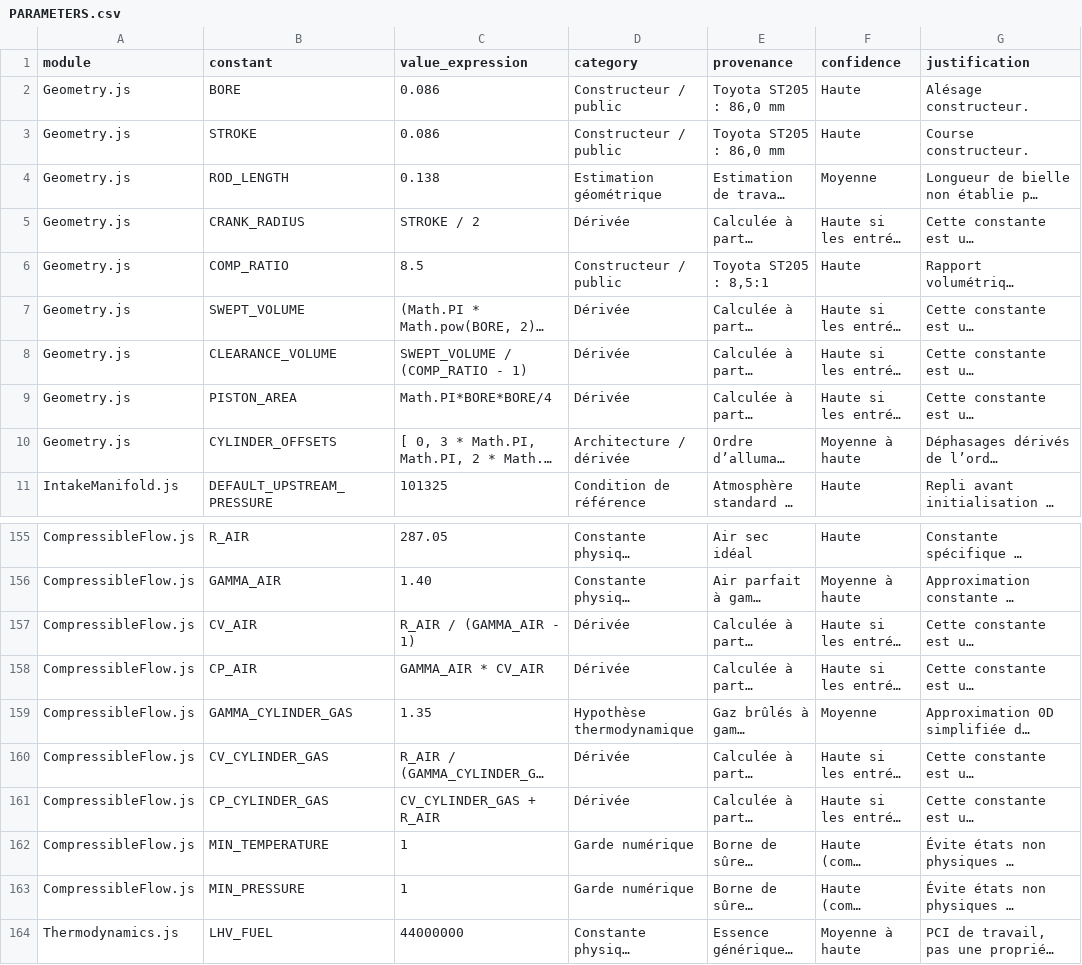
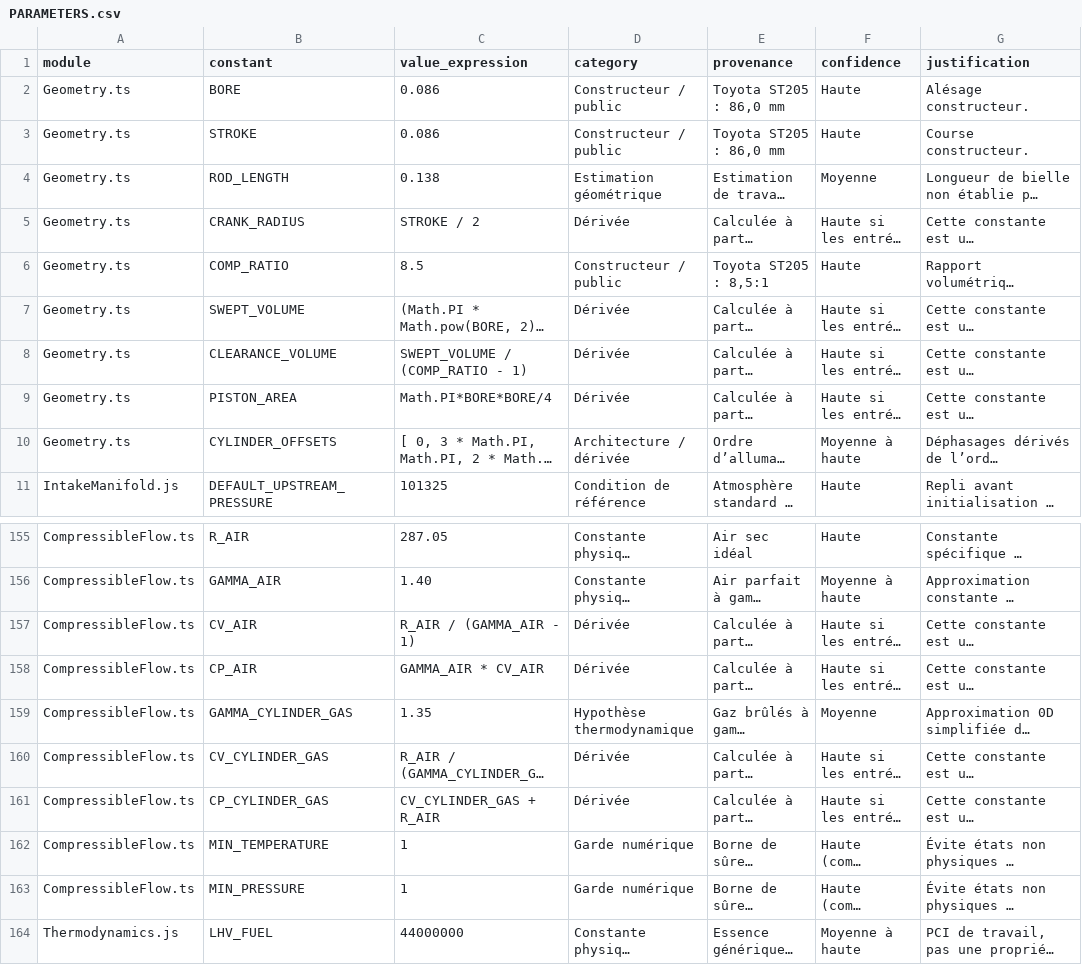
Before and after one commit to Erolyse/3SGTE-0d-simulator, a CSV file: docs/PARAMETERS.csv, drawn as a sheet; only a part is shown, gaps mark what is left out; long unchanged cells end in …; the diff covers the shown part only; the diff names each change by its address in the sheet, - before the commit and + after, or states it on an @@ line.

```diff
--- a/docs/PARAMETERS.csv
+++ b/docs/PARAMETERS.csv
-A2:A10 (module): Geometry.js
+A2:A10 (module): Geometry.ts
-A155:A163 (module): CompressibleFlow.js
+A155:A163 (module): CompressibleFlow.ts
```
Also changed, not shown: 27 edited cells elsewhere in this file.
